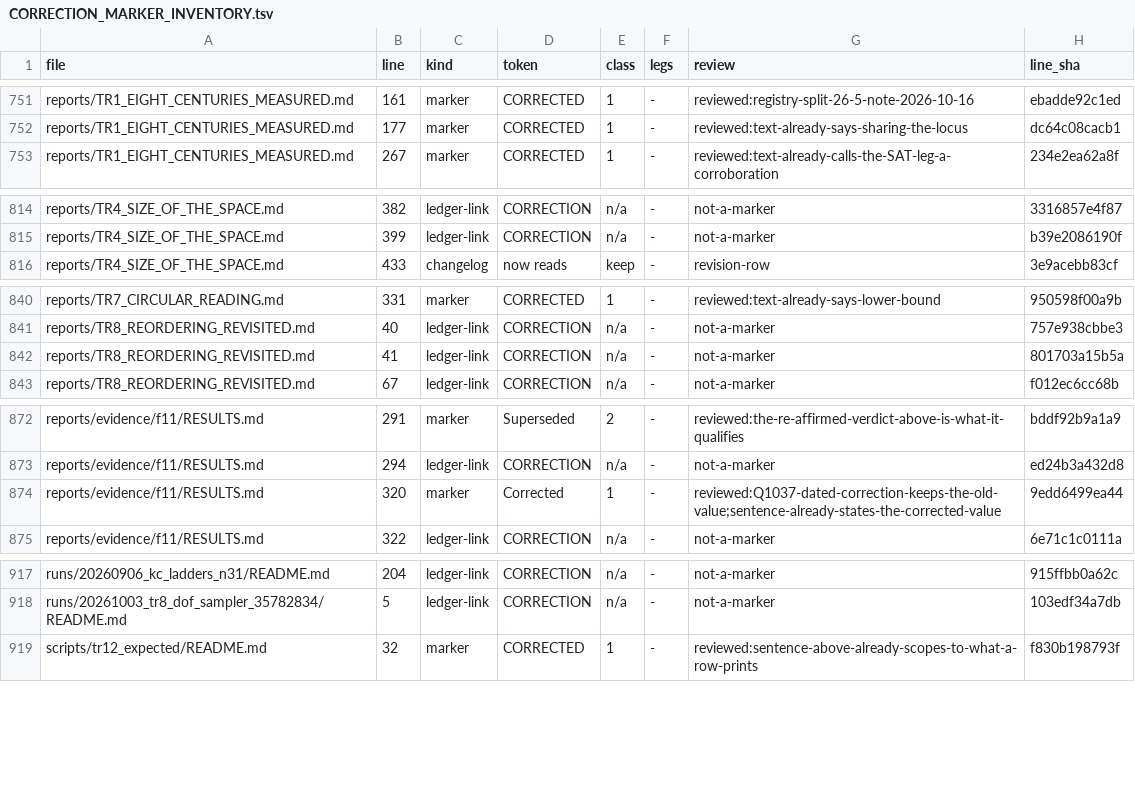
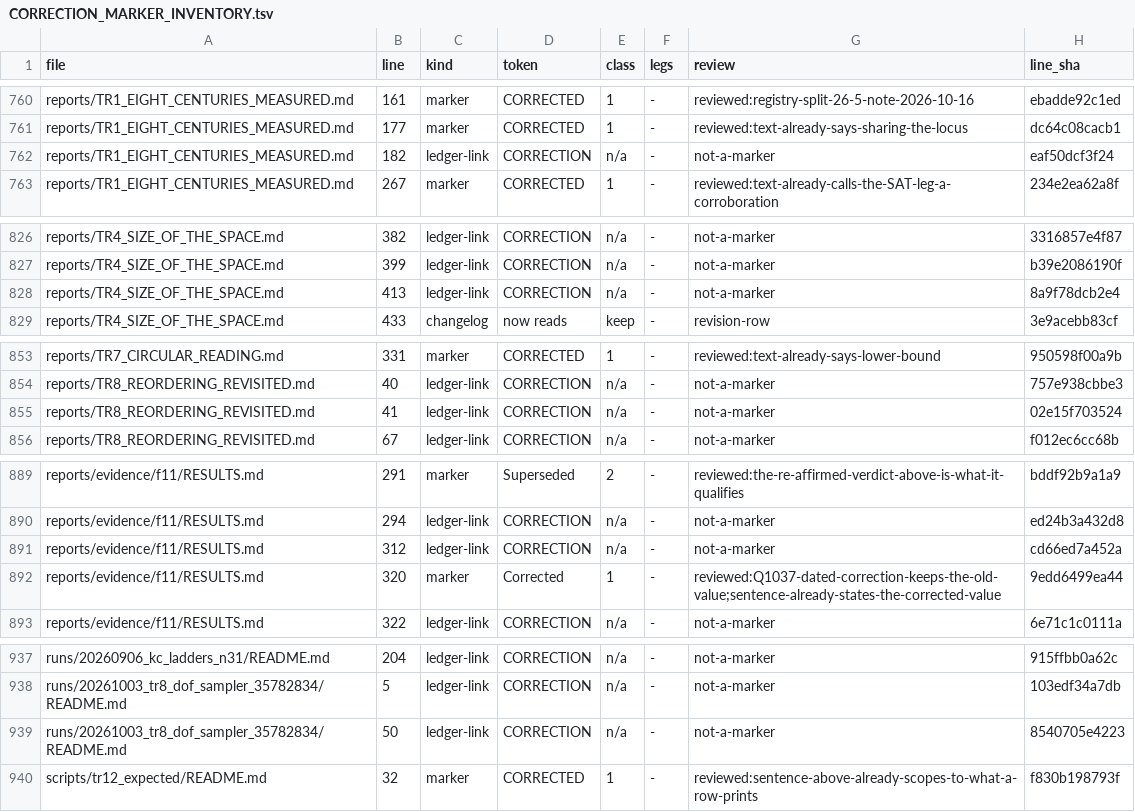
Before and after one commit to petersm3/roae, a TSV file: documentation/CORRECTION_MARKER_INVENTORY.tsv, drawn as a sheet; only a part is shown, gaps mark what is left out; the diff covers the shown part only.

```diff
--- a/documentation/CORRECTION_MARKER_INVENTORY.tsv
+++ b/documentation/CORRECTION_MARKER_INVENTORY.tsv
@@ -752,2 +761,3 @@ reports/TR1_EIGHT_CENTURIES_MEASURED.md	161	marker	CORRECTED	1	-	reviewed:regist
 reports/TR1_EIGHT_CENTURIES_MEASURED.md	177	marker	CORRECTED	1	-	reviewed:text-already-says-sharing-the-locus	dc64c08cacb1
+reports/TR1_EIGHT_CENTURIES_MEASURED.md	182	ledger-link	CORRECTION	n/a	-	not-a-marker	eaf50dcf3f24
 reports/TR1_EIGHT_CENTURIES_MEASURED.md	267	marker	CORRECTED	1	-	reviewed:text-already-calls-the-SAT-leg-a-corroboration	234e2ea62a8f
@@ -815,2 +827,3 @@ reports/TR4_SIZE_OF_THE_SPACE.md	382	ledger-link	CORRECTION	n/a	-	not-a-marker	3
 reports/TR4_SIZE_OF_THE_SPACE.md	399	ledger-link	CORRECTION	n/a	-	not-a-marker	b39e2086190f
+reports/TR4_SIZE_OF_THE_SPACE.md	413	ledger-link	CORRECTION	n/a	-	not-a-marker	8a9f78dcb2e4
 reports/TR4_SIZE_OF_THE_SPACE.md	433	changelog	now reads	keep	-	revision-row	3e9acebb83cf
@@ -841,3 +854,3 @@ reports/TR7_CIRCULAR_READING.md	331	marker	CORRECTED	1	-	reviewed:text-already-s
 reports/TR8_REORDERING_REVISITED.md	40	ledger-link	CORRECTION	n/a	-	not-a-marker	757e938cbbe3
-reports/TR8_REORDERING_REVISITED.md	41	ledger-link	CORRECTION	n/a	-	not-a-marker	801703a15b5a
+reports/TR8_REORDERING_REVISITED.md	41	ledger-link	CORRECTION	n/a	-	not-a-marker	02e15f703524
 reports/TR8_REORDERING_REVISITED.md	67	ledger-link	CORRECTION	n/a	-	not-a-marker	f012ec6cc68b
@@ -873,2 +890,3 @@ reports/evidence/f11/RESULTS.md	291	marker	Superseded	2	-	reviewed:the-re-affirm
 reports/evidence/f11/RESULTS.md	294	ledger-link	CORRECTION	n/a	-	not-a-marker	ed24b3a432d8
+reports/evidence/f11/RESULTS.md	312	ledger-link	CORRECTION	n/a	-	not-a-marker	cd66ed7a452a
 reports/evidence/f11/RESULTS.md	320	marker	Corrected	1	-	reviewed:Q1037-dated-correction-keeps-the-old-value;sentence-already-states-the-corrected-value	9edd6499ea44
@@ -918,2 +938,3 @@ runs/20260906_kc_ladders_n31/README.md	204	ledger-link	CORRECTION	n/a	-	not-a-ma
 runs/20261003_tr8_dof_sampler_35782834/README.md	5	ledger-link	CORRECTION	n/a	-	not-a-marker	103edf34a7db
+runs/20261003_tr8_dof_sampler_35782834/README.md	50	ledger-link	CORRECTION	n/a	-	not-a-marker	8540705e4223
 scripts/tr12_expected/README.md	32	marker	CORRECTED	1	-	reviewed:sentence-above-already-scopes-to-what-a-row-prints	f830b198793f
```
Also changed, not shown: 17 added rows elsewhere in this file, 24 other files.
